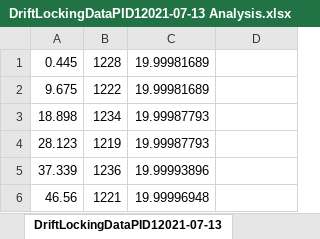
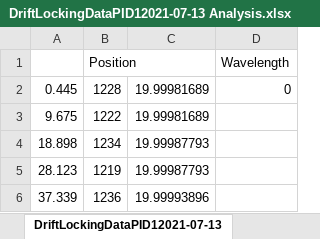
Before and after one commit to wabo225/laserStabilization, an Excel workbook: DataAnalysis/DriftLockingDataPID12021-07-13 Analysis.xlsx, sheet DriftLockingDataPID12021-07-13, drawn as a sheet; only a part is shown; the shorter side is filled out with more unchanged rows; values as stored, in another font and other column widths than the file's, no borders; charts and pictures not drawn; addresses are those after the commit; the diff names each change by its address in the sheet, - before the commit and + after, or states it on an @@ line.

```diff
--- a/DataAnalysis/DriftLockingDataPID12021-07-13 Analysis.xlsx (sheet DriftLockingDataPID12021-07-13)
+++ b/DataAnalysis/DriftLockingDataPID12021-07-13 Analysis.xlsx (sheet DriftLockingDataPID12021-07-13)
+row 1:  | Position |  | Wavelength
-D2: (empty)
+D2: 0
```
Also changed, not shown: charts or pictures, 6 other files.
